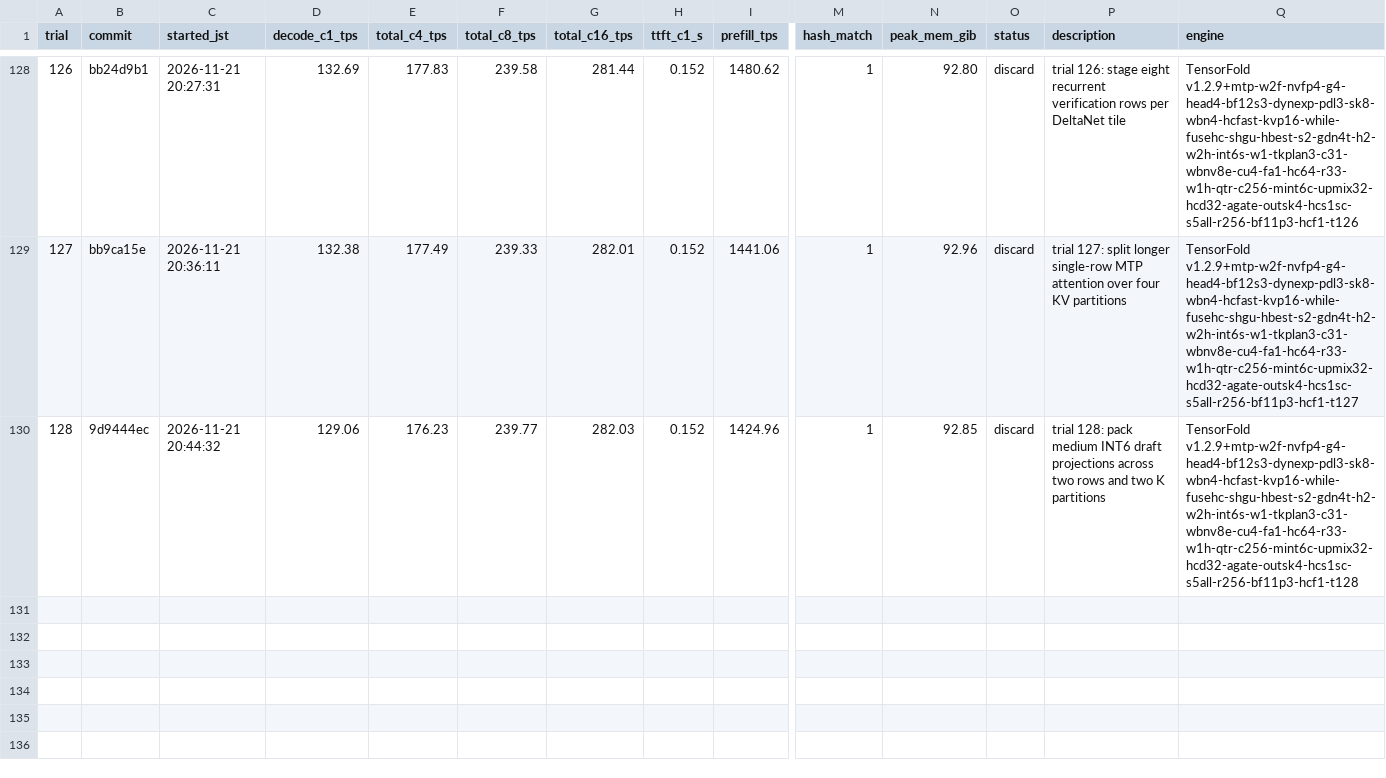
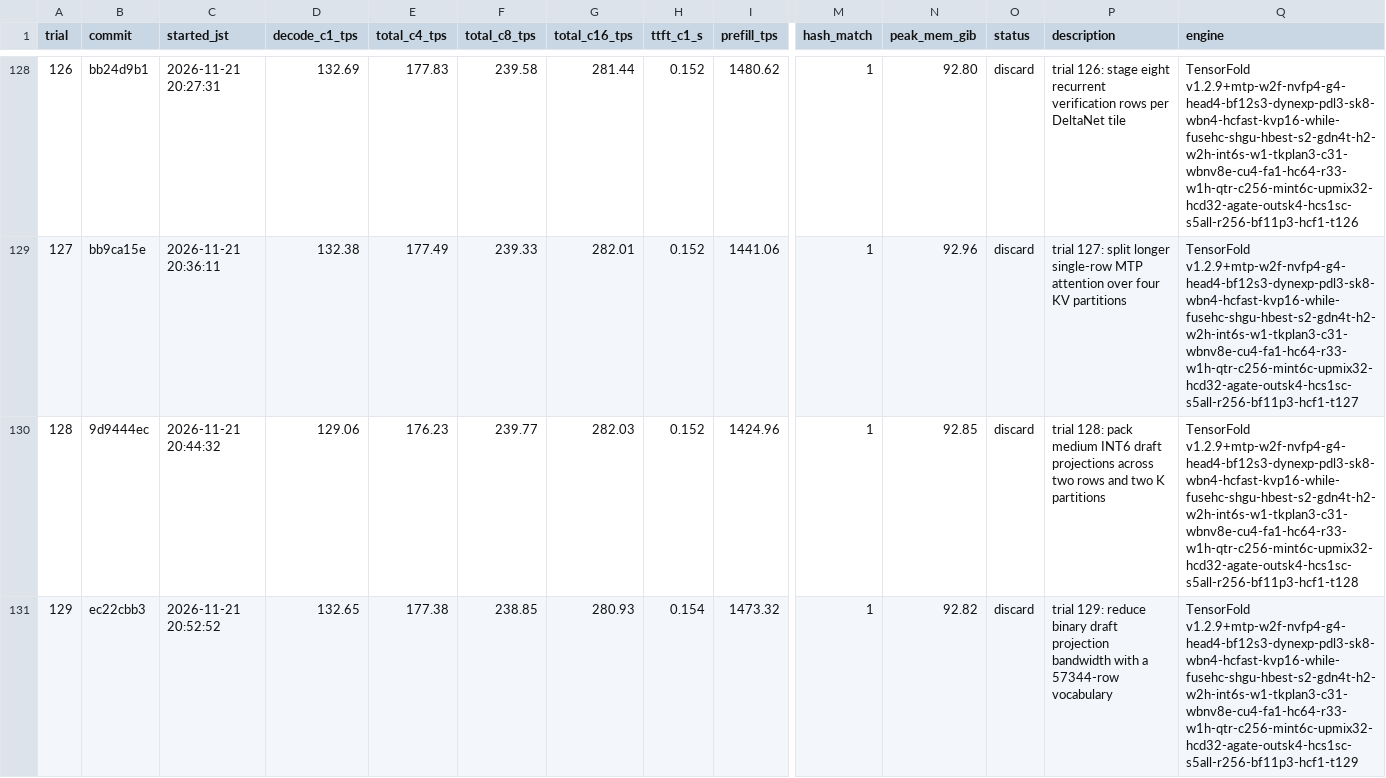
Before and after one commit to 42si/qwen38-flash-next-autoresearch, a TSV file: spark/results.tsv, drawn as a sheet; only a part is shown, gaps mark what is left out; rows hold the shown columns only; the diff names each change by its address in the sheet, - before the commit and + after, or states it on an @@ line.

Commit message:
spark trial 129: discard

```diff
--- a/spark/results.tsv
+++ b/spark/results.tsv
+row 131: 129 | ec22cbb3 | 2026-11-21 20:52:52 | 132.65 | 177.38 | 238.85 | 280.93 | 0.154 | 1473.32 | 1 | 92.82 | discard | trial 129: reduce binary draft projection bandwidth with a 57344-row vocabulary | TensorFold v1.2.9+mtp-w2f-nvfp4-g4-head4-bf12s3-dynexp-pdl3-sk8-wbn4-hcfast-kvp16-while-fusehc-shgu-hbest-s2-gdn4t-h2-w2h-int6s-w1-tkplan3-c31-wbnv8e-cu4-fa1-hc64-r33-w1h-qtr-c256-mint6c-upmix32-hcd32-agate-outsk4-hcs1sc-s5all-r256-bf11p3-hcf1-t129
```
Also changed, not shown: 2 other files.
